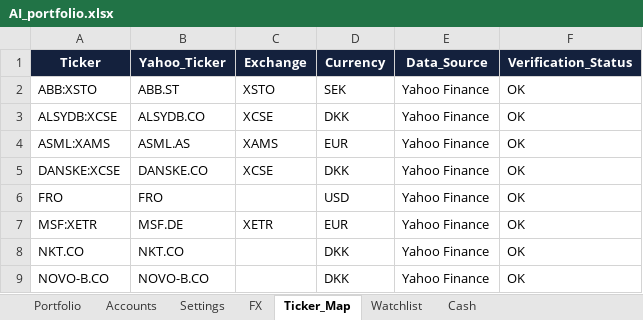
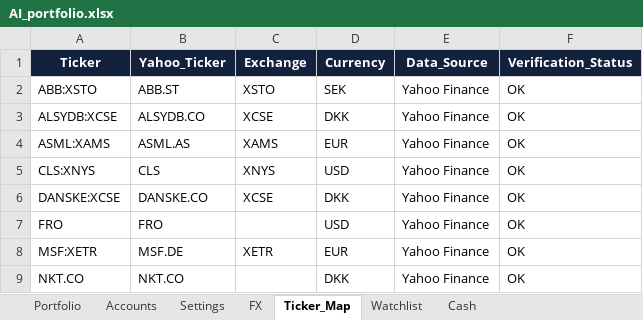
Before and after one commit to tonnirasmussen70/Investment-OS, an Excel workbook: data/AI_portfolio.xlsx, sheet Ticker_Map, drawn as a sheet; only a part is shown; the shorter side is filled out with more unchanged rows; values as stored, in another font and other column widths than the file's, no borders; table styles not drawn; the diff names each change by its address in the sheet, - before the commit and + after, or states it on an @@ line.

```diff
--- a/data/AI_portfolio.xlsx (sheet Ticker_Map)
+++ b/data/AI_portfolio.xlsx (sheet Ticker_Map)
+row 5: CLS:XNYS | CLS | XNYS | USD | Yahoo Finance | OK
```
Also changed, not shown: sheet Portfolio, sheet Watchlist, sheet Cash.
